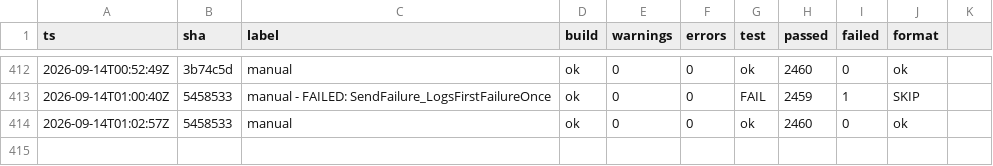
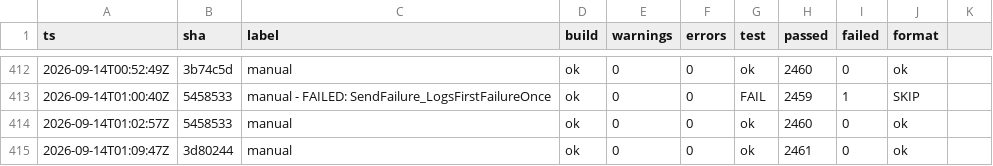
Before and after one commit to headpiece747/ModernWigiDash, a TSV file: .audit/gates.tsv, drawn as a sheet; only a part is shown, gaps mark what is left out; the diff names each change by its address in the sheet, - before the commit and + after, or states it on an @@ line.

Commit message:
feat: self-heal the vendor service connection
The client connected once at startup: if the vendor service was down then, or
died later, the HWiNFO widget stayed a placeholder until the next app launch
because the readiness gate never reached the reconnect path.

EnsureConnectedLocked now (re)opens the channel and initializes the provider
when the client is not ready, throttled to one attempt per 5 s, and a failed
call drops the channel so the next attempt reopens it. GetSensorList drives the
recovery (open when the channel is missing, drop on a failed call, re-init on
an empty list); the widget no longer gates its read path on IsReady and its
list refresh retries on the 5 s cadence instead of every tick (a null list
previously short-circuited to a per-tick retry). The placeholder now
distinguishes "Vendor service not connected" from "No sensor data".

```diff
--- a/.audit/gates.tsv
+++ b/.audit/gates.tsv
+row 415: 2026-09-14T01:09:47Z | 3d80244 | manual | ok | 0 | 0 | ok | 2461 | 0 | ok
```
Also changed, not shown: 4 other files.
